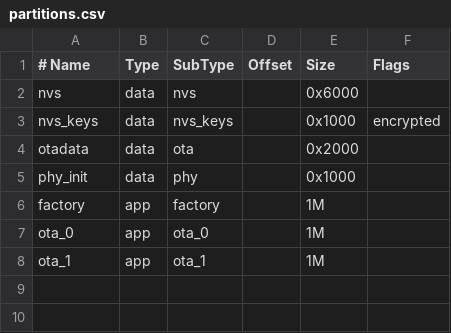
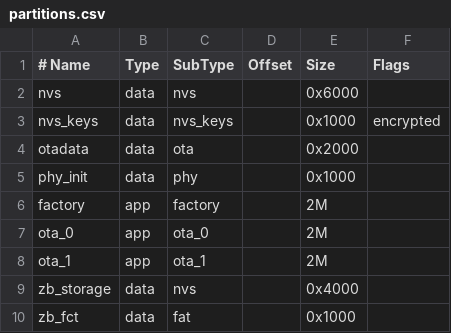
Before and after one commit to FireVirtuozz/ESP32, a CSV file: server/partitions.csv, drawn as a sheet.

```diff
--- a/server/partitions.csv
+++ b/server/partitions.csv
@@ -5,4 +5,6 @@ otadata,  data, ota,       , 0x2000
 phy_init, data, phy,       , 0x1000
-factory,  app,  factory,   , 1M
-ota_0,    app,  ota_0,     , 1M
-ota_1,    app,  ota_1,     , 1M
+factory,  app,  factory,   , 2M
+ota_0,    app,  ota_0,     , 2M
+ota_1,    app,  ota_1,     , 2M
+zb_storage,  data, nvs,    , 0x4000,
+zb_fct,      data, fat,    , 0x1000,
```
Also changed, not shown: 40 other files.
